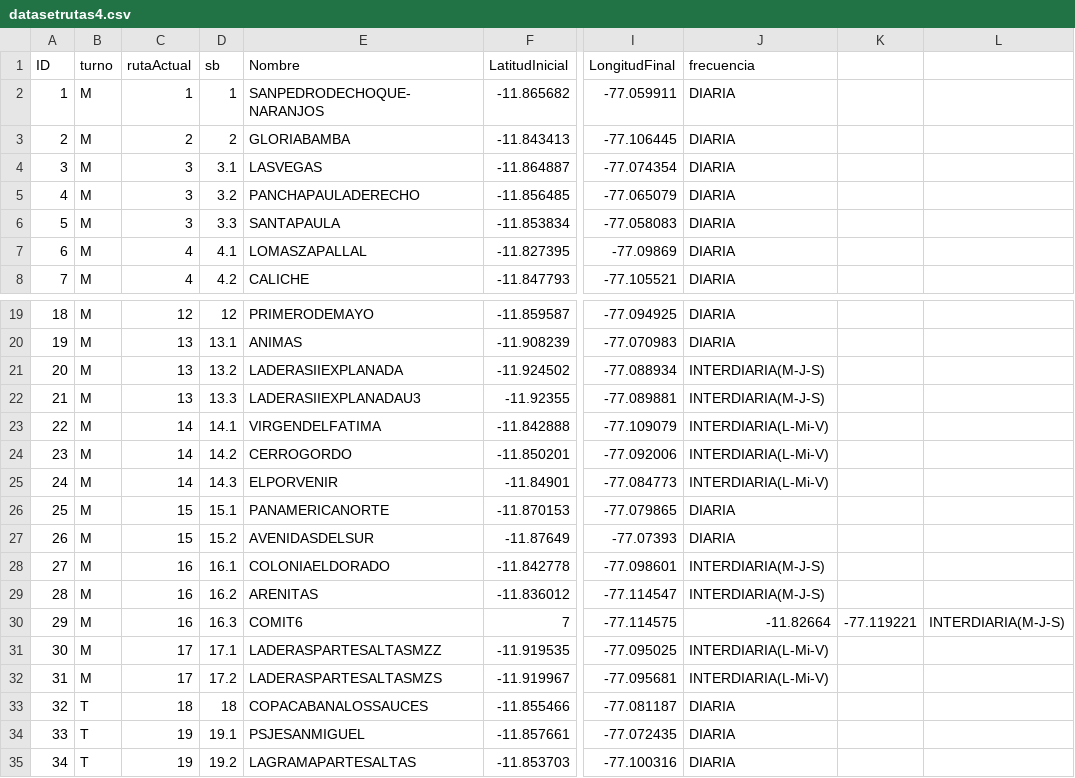
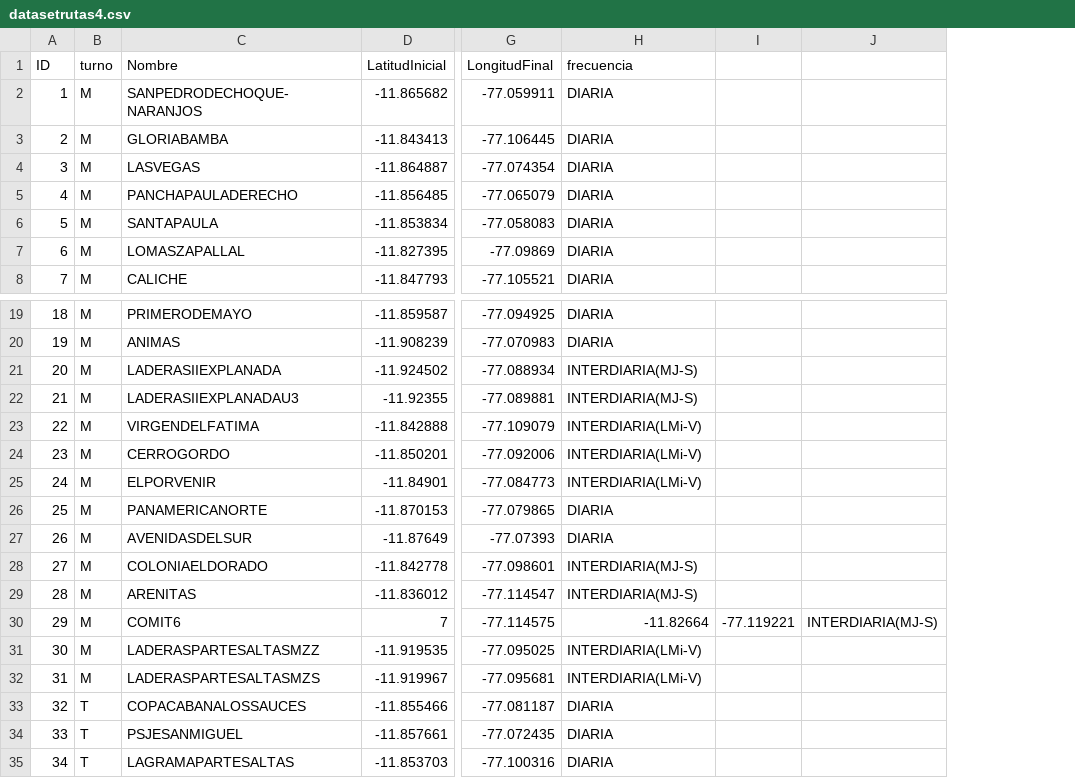
Before and after one commit to rozheb/pruebaAlgoritmo, a CSV file: datasetrutas4.csv, drawn as a sheet; only a part is shown, gaps mark what is left out; removed rows and columns are numbered as before the commit, all else as after; the diff covers the shown part only; the diff names each change by its address in the sheet, - before the commit and + after, or states it on an @@ line.

```diff
--- a/datasetrutas4.csv
+++ b/datasetrutas4.csv
-column C (rutaActual), rows 2-8: 1 | 2 | 3 | 3 | 3 | 4 | 4; rows 19-35: 12 | 13 | 13 | 13 | 14 | 14 | 14 | 15 | 15 | 16 | 16 | 16 | 17 | 17 | 18 | 19 | 19
-column D (sb), rows 2-8: 1 | 2 | 3.1 | 3.2 | 3.3 | 4.1 | 4.2; rows 19-35: 12 | 13.1 | 13.2 | 13.3 | 14.1 | 14.2 | 14.3 | 15.1 | 15.2 | 16.1 | 16.2 | 16.3 | 17.1 | 17.2 | 18 | 19.1 | 19.2
-column L, row 30: INTERDIARIA(M-J-S)
+column J, row 30: INTERDIARIA(MJ-S)
-H21:H22 (frecuencia): INTERDIARIA(M-J-S)
+H21:H22 (frecuencia): INTERDIARIA(MJ-S)
-H23:H25 (frecuencia): INTERDIARIA(L-Mi-V)
+H23:H25 (frecuencia): INTERDIARIA(LMi-V)
-H28:H29 (frecuencia): INTERDIARIA(M-J-S)
+H28:H29 (frecuencia): INTERDIARIA(MJ-S)
-H31:H32 (frecuencia): INTERDIARIA(L-Mi-V)
+H31:H32 (frecuencia): INTERDIARIA(LMi-V)
```
Also changed, not shown: 8 edited cells elsewhere in this file, 13 other files.
